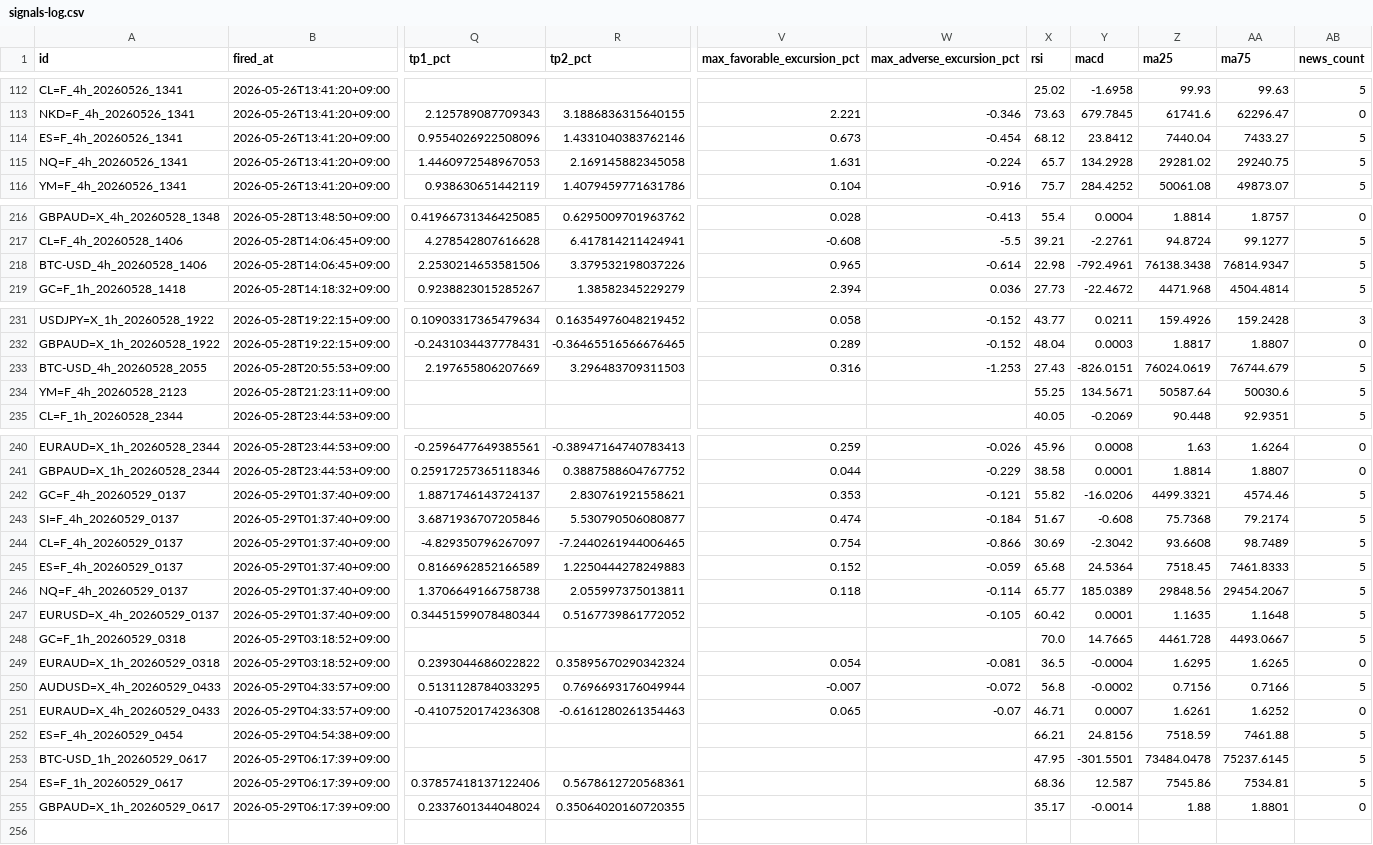
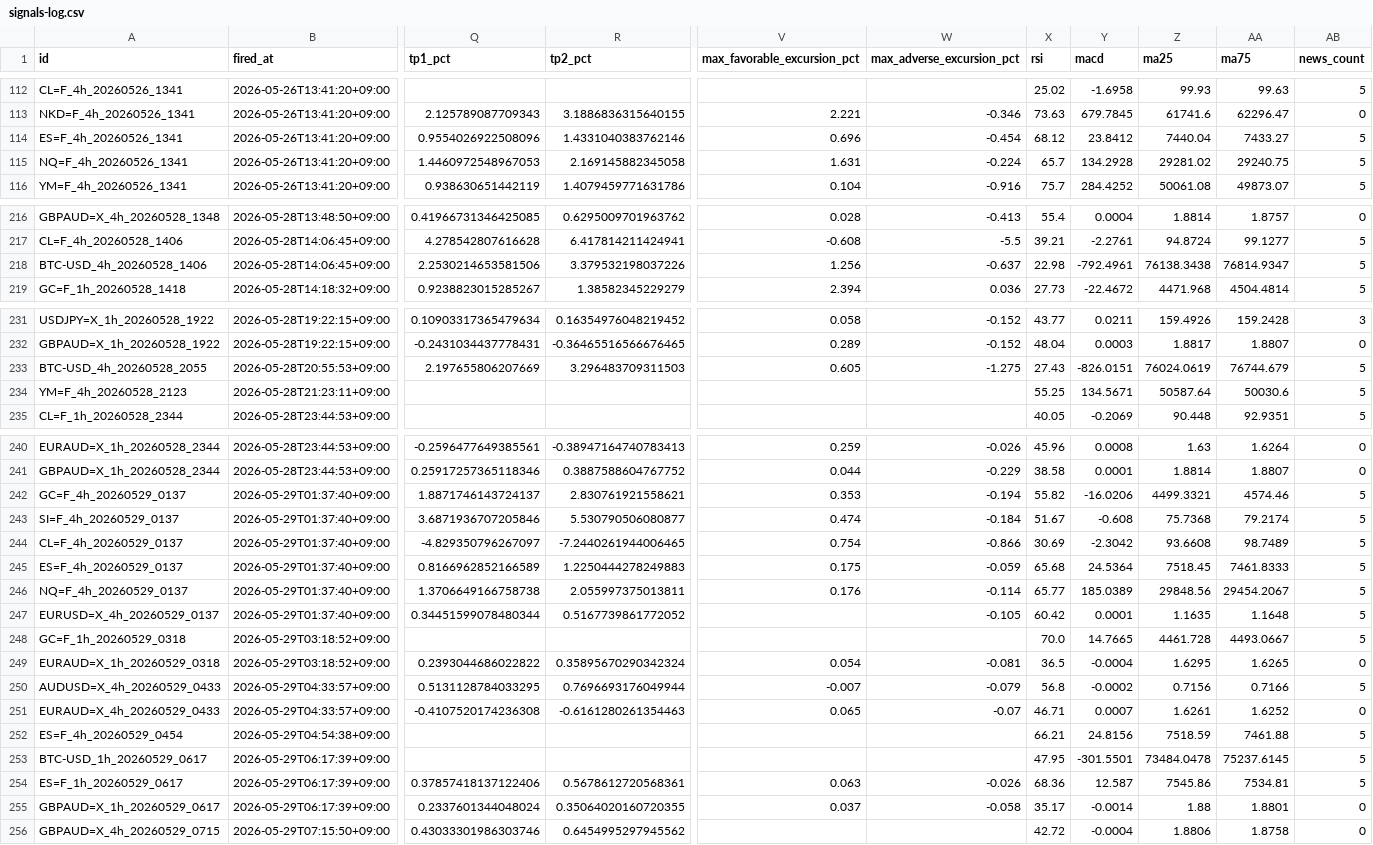
Before and after one commit to invest-ai-info/marketwatch-ai, a CSV file: signals-log.csv, drawn as a sheet; only a part is shown, gaps mark what is left out; rows hold the shown columns only; the diff names each change by its address in the sheet, - before the commit and + after, or states it on an @@ line.

```diff
--- a/signals-log.csv
+++ b/signals-log.csv
-V114 (max_favorable_excursion_pct): 0.673
+V114 (max_favorable_excursion_pct): 0.696
-V218 (max_favorable_excursion_pct): 0.965
+V218 (max_favorable_excursion_pct): 1.256
-W218 (max_adverse_excursion_pct): -0.614
+W218 (max_adverse_excursion_pct): -0.637
-V233 (max_favorable_excursion_pct): 0.316
+V233 (max_favorable_excursion_pct): 0.605
-W233 (max_adverse_excursion_pct): -1.253
+W233 (max_adverse_excursion_pct): -1.275
-W242 (max_adverse_excursion_pct): -0.121
+W242 (max_adverse_excursion_pct): -0.194
-V245 (max_favorable_excursion_pct): 0.152
+V245 (max_favorable_excursion_pct): 0.175
-V246 (max_favorable_excursion_pct): 0.118
+V246 (max_favorable_excursion_pct): 0.176
-W250 (max_adverse_excursion_pct): -0.072
+W250 (max_adverse_excursion_pct): -0.079
-V254 (max_favorable_excursion_pct): (empty)
+V254 (max_favorable_excursion_pct): 0.063
-W254 (max_adverse_excursion_pct): (empty)
+W254 (max_adverse_excursion_pct): -0.026
-V255 (max_favorable_excursion_pct): (empty)
+V255 (max_favorable_excursion_pct): 0.037
-W255 (max_adverse_excursion_pct): (empty)
+W255 (max_adverse_excursion_pct): -0.058
+row 256: GBPAUD=X_4h_20260529_0715 | 2026-05-29T07:15:50+09:00 | 0.43033301986303746 | 0.6454995297945562 |  |  | 42.72 | -0.0004 | 1.8806 | 1.8758 | 0
```
Also changed, not shown: 3 other files.
